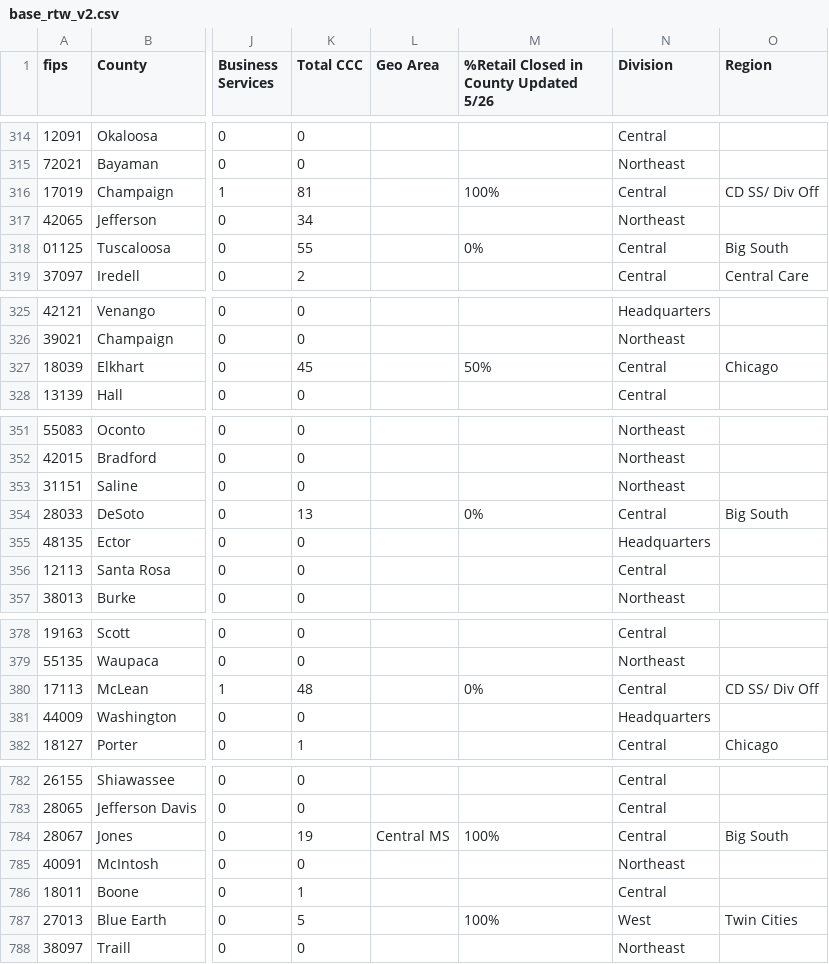
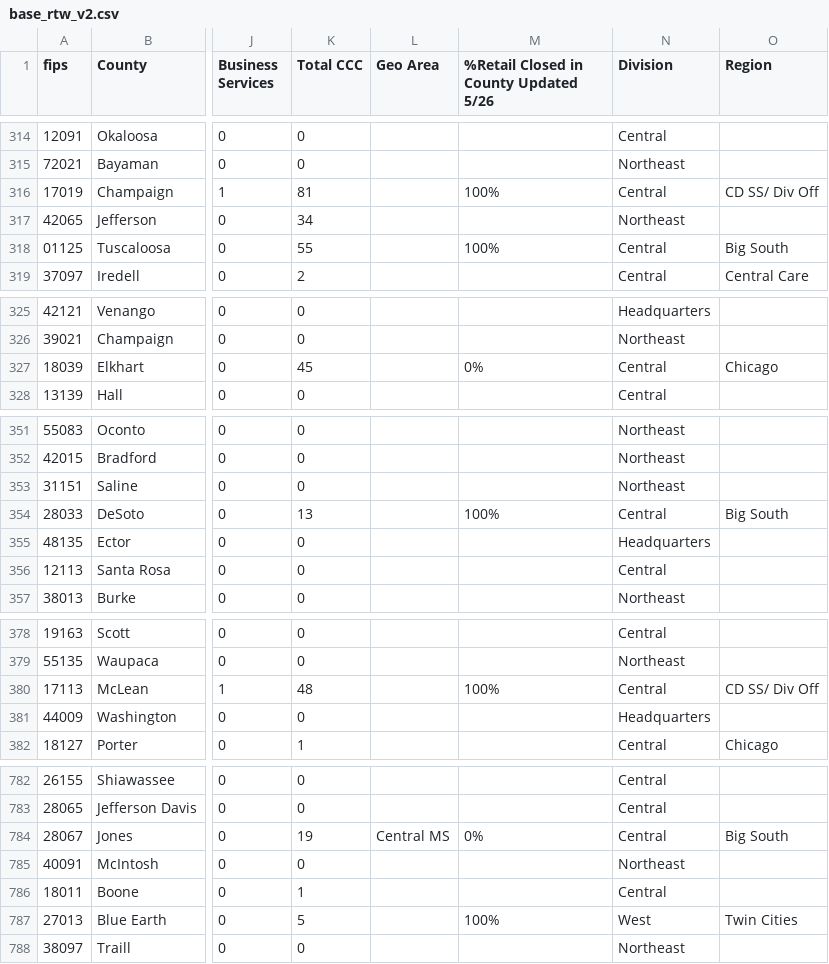
Before and after one commit to dherlund/COVID_MAM, a CSV file: base_rtw_v2.csv, drawn as a sheet; only a part is shown, gaps mark what is left out; the diff covers the shown part only; the diff names each change by its address in the sheet, - before the commit and + after, or states it on an @@ line.

```diff
--- a/base_rtw_v2.csv
+++ b/base_rtw_v2.csv
-M318: 0%
+M318: 100%
-M327: 50%
+M327: 0%
-M354: 0%
+M354: 100%
-M380: 0%
+M380: 100%
-M784: 100%
+M784: 0%
```
Also changed, not shown: 11 edited cells elsewhere in this file.
